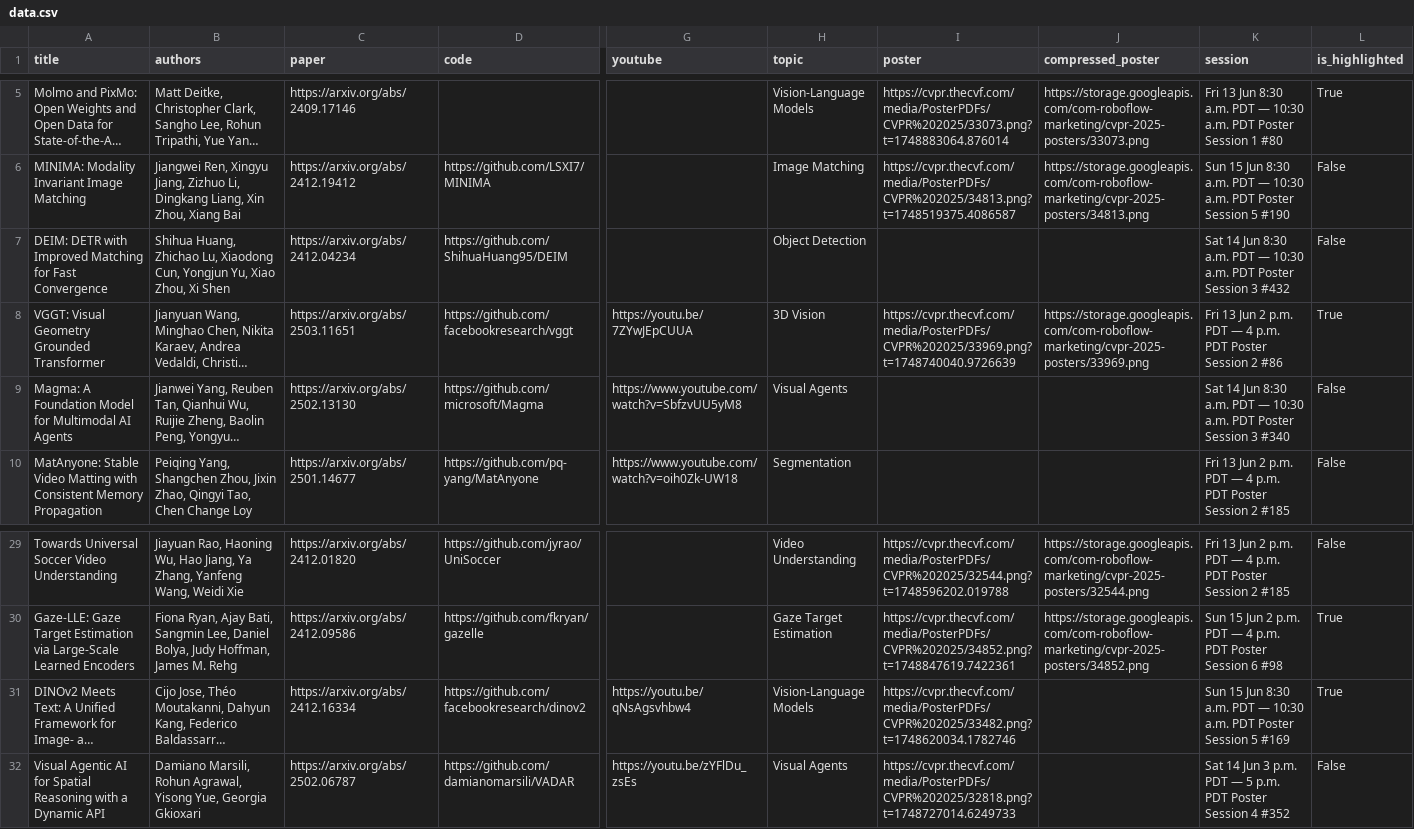
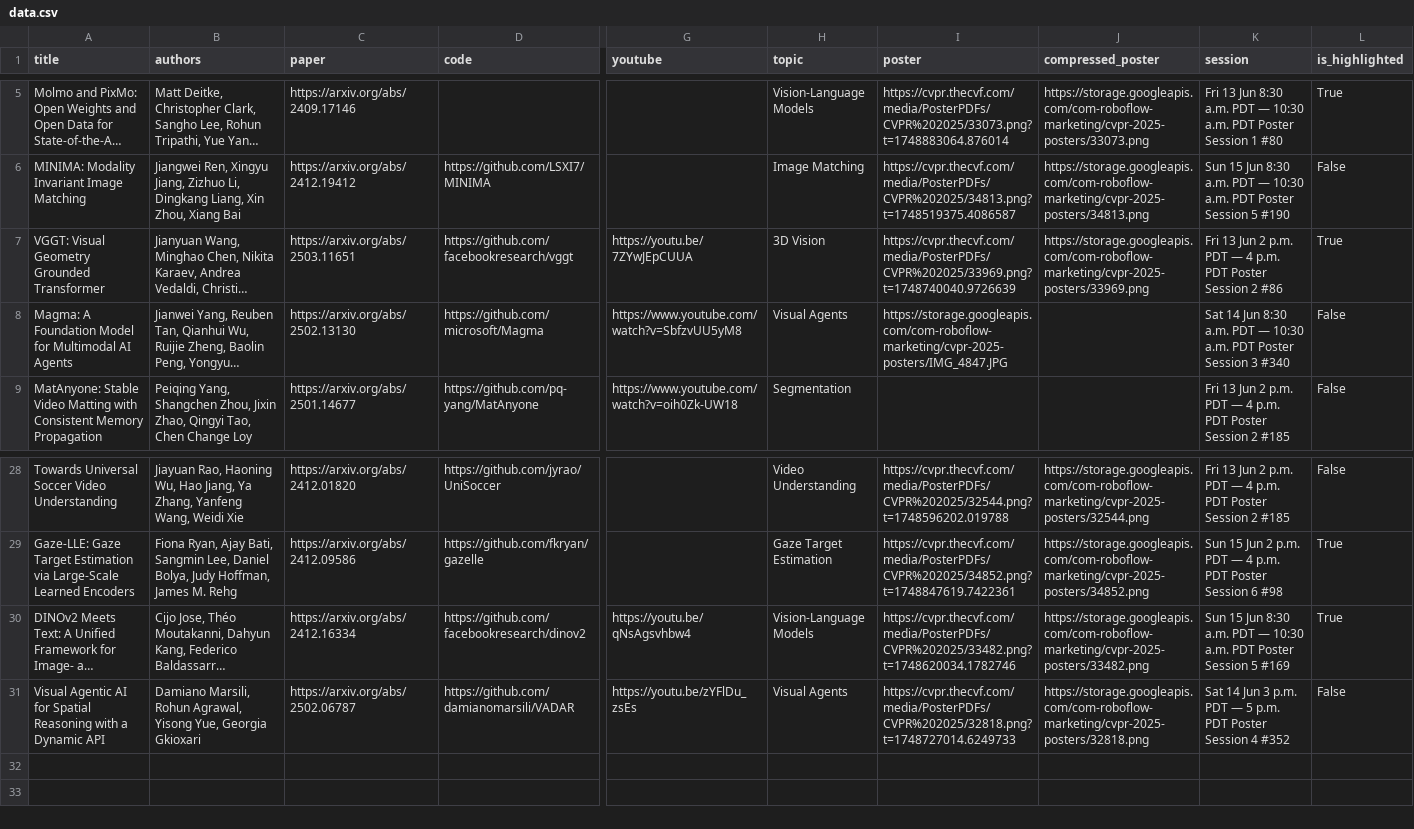
Before and after one commit to fabiosilva781/top-cvpr-2025-papers, a CSV file: automation/data.csv, drawn as a sheet; only a part is shown, gaps mark what is left out; long unchanged cells end in …; removed rows and columns are numbered as before the commit, all else as after; rows hold the shown columns only; the diff names each change by its address in the sheet, - before the commit and + after, or states it on an @@ line.

```diff
--- a/automation/data.csv
+++ b/automation/data.csv
-row 7: DEIM: DETR with Improved Matching for Fast Convergence | Shihua Huang, Zhichao Lu, Xiaodong Cun, Yongjun Yu, Xiao Zhou, Xi Shen | https://arxiv.org/abs/2412.04234 | https://github.com/ShihuaHuang95/DEIM |  | Object Detection |  |  | Sat 14 Jun 8:30 a.m. PDT — 10:30 a.m. PDT Poster Session 3 #432 | False
-I8 (poster): (empty)
+I8 (poster): https://storage.googleapis.com/com-roboflow-marketing/cvpr-2025-posters/IMG_4847.JPG
-J30 (compressed_poster): (empty)
+J30 (compressed_poster): https://storage.googleapis.com/com-roboflow-marketing/cvpr-2025-posters/33482.png
-J31 (compressed_poster): (empty)
+J31 (compressed_poster): https://storage.googleapis.com/com-roboflow-marketing/cvpr-2025-posters/32818.png
```
Also changed, not shown: 1 other file.
